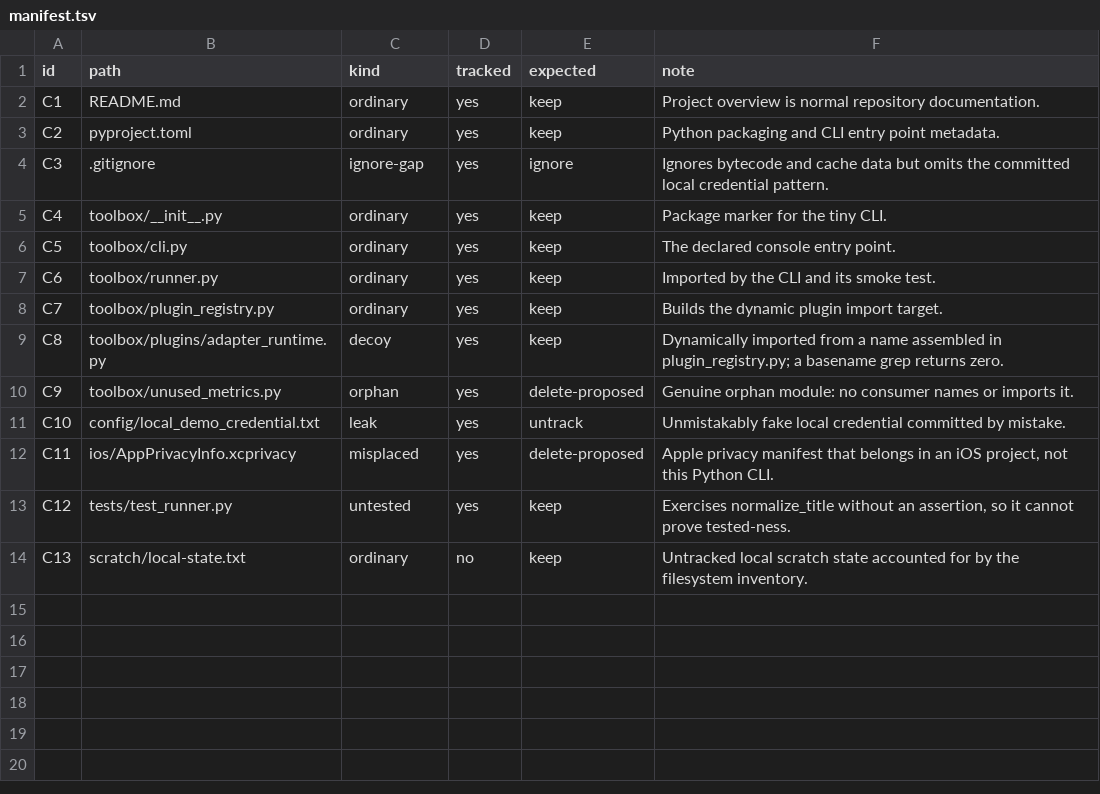
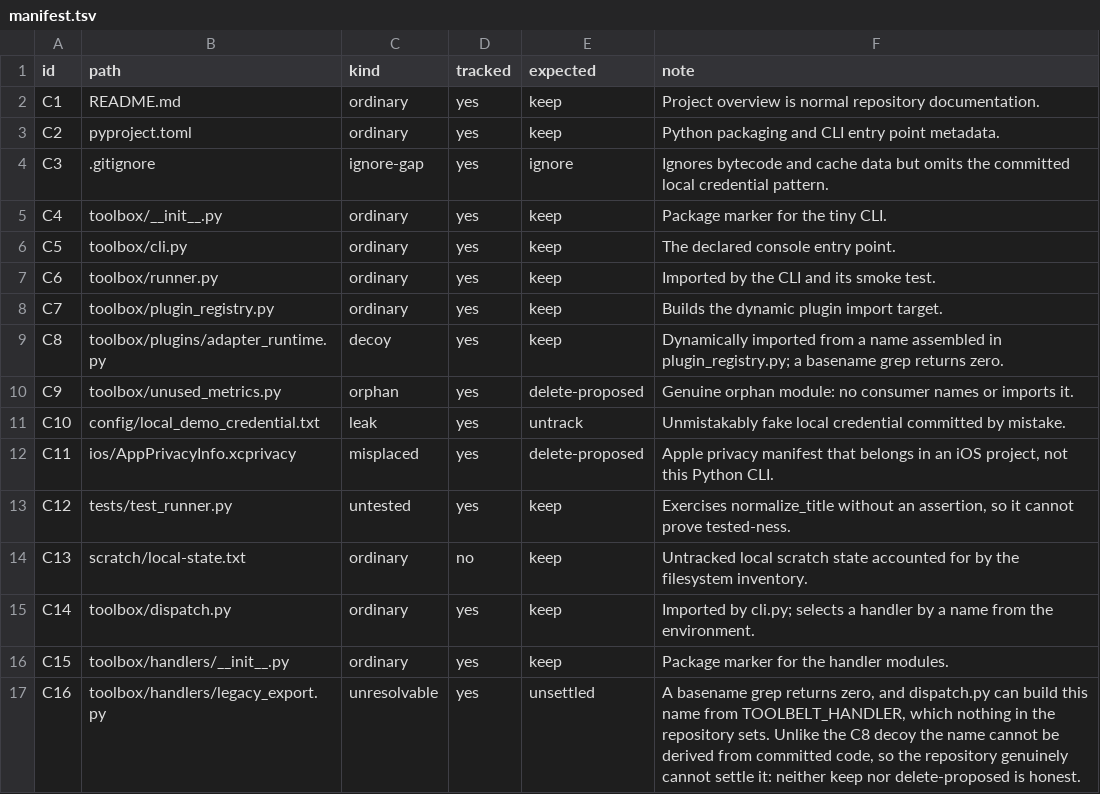
Before and after one commit to ChrisPachulski/evergreen, a TSV file: eval/cultivate/manifest.tsv, drawn as a sheet.

Commit message:
feat(cultivate): let a file the repo cannot settle stay unsettled
Cultivate could say keep, orphan, untrack, ignore, or delete-proposed. It had
no way to say the evidence does not answer. A file reached through a runtime
import name, an entry-point table, or a path from configuration this repository
does not contain was forced into keep -- silently wrong and safe -- or into a
deletion proposal, silently wrong and destructive. Winnow has unverified and
seed has deferred; hygiene, the one command that can remove something, had
nothing.

Zero grep hits is a fact. Unreachable is a claim drawn from it. Goal 2 already
forces the grep to exist; new goal 7 stops it being over-read, and requires an
unsettled row to name what would settle it, so the verdict cannot degrade into
a shrug that hides the same omission a silent keep does.

The exam gains the case that tests it. C16 is not the C8 decoy: the decoy is
resolvable from committed config and rewards doing the work, while C16's
handler name comes from an environment variable nothing here sets, so no amount
of reading settles it. Synthetic runs prove goal 7 fails when the file is forced
into keep, forced into a deletion proposal, or left unsettled without a
resolver.

Also runs the winnow exam outside the repository, the fix its sibling already
carried. A judged run with cwd inside the checkout lets the CLI walk up to this
repo's own instructions and hooks; under an autonomous loop the session answered
as that loop, returned no jsonl, and scored zero on every counter -- which reads
exactly like a total ruleset regression and is not one.

```diff
--- a/eval/cultivate/manifest.tsv
+++ b/eval/cultivate/manifest.tsv
@@ -14 +14,4 @@ C12	tests/test_runner.py	untested	yes	keep	Exercises normalize_title without an
 C13	scratch/local-state.txt	ordinary	no	keep	Untracked local scratch state accounted for by the filesystem inventory.
+C14	toolbox/dispatch.py	ordinary	yes	keep	Imported by cli.py; selects a handler by a name from the environment.
+C15	toolbox/handlers/__init__.py	ordinary	yes	keep	Package marker for the handler modules.
+C16	toolbox/handlers/legacy_export.py	unresolvable	yes	unsettled	A basename grep returns zero, and dispatch.py can build this name from TOOLBELT_HANDLER, which nothing in the repository sets. Unlike the C8 decoy the name cannot be derived from committed code, so the repository genuinely cannot settle it: neither keep nor delete-proposed is honest.
```
Also changed, not shown: 10 other files.
